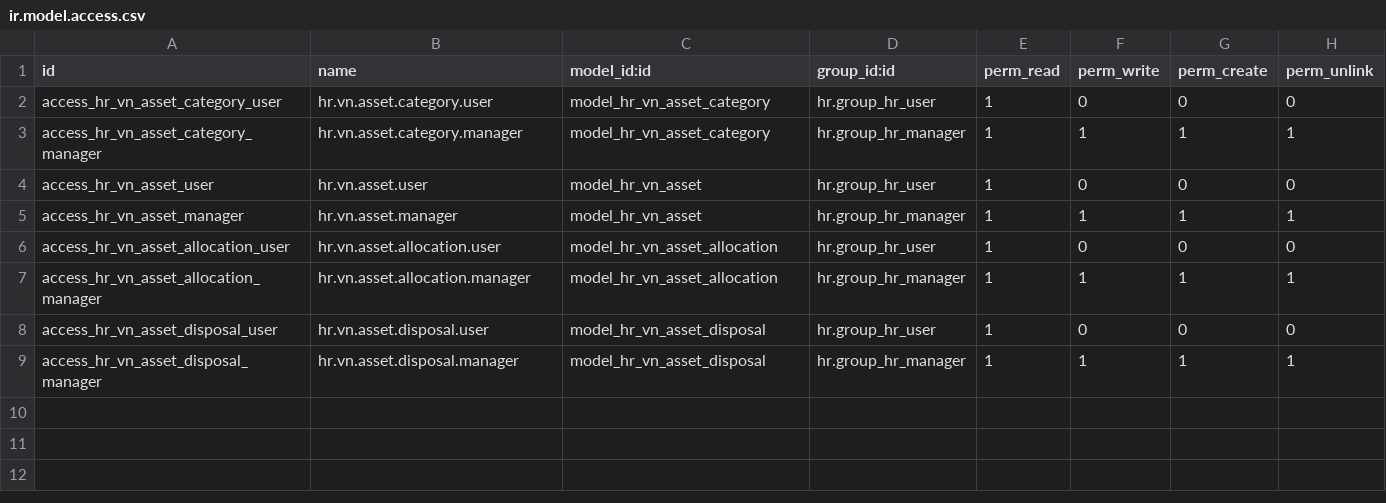
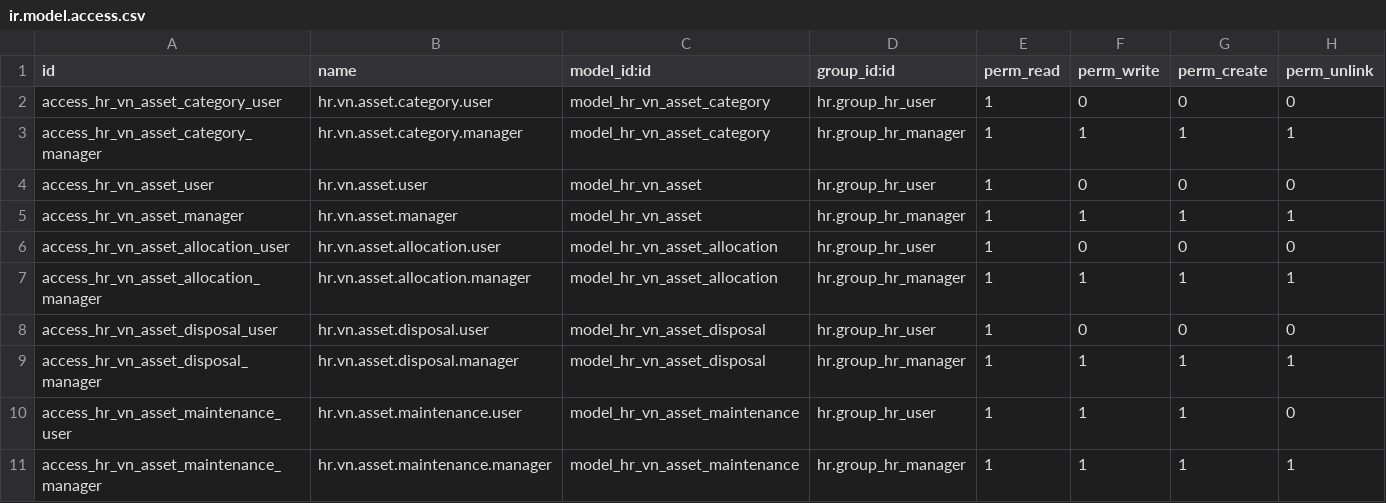
Before and after one commit to tringo2204/odoo-18, a CSV file: hr_asset_vn/security/ir.model.access.csv, drawn as a sheet.

```diff
--- a/hr_asset_vn/security/ir.model.access.csv
+++ b/hr_asset_vn/security/ir.model.access.csv
@@ -9 +9,3 @@ access_hr_vn_asset_disposal_user,hr.vn.asset.disposal.user,model_hr_vn_asset_dis
 access_hr_vn_asset_disposal_manager,hr.vn.asset.disposal.manager,model_hr_vn_asset_disposal,hr.group_hr_manager,1,1,1,1
+access_hr_vn_asset_maintenance_user,hr.vn.asset.maintenance.user,model_hr_vn_asset_maintenance,hr.group_hr_user,1,1,1,0
+access_hr_vn_asset_maintenance_manager,hr.vn.asset.maintenance.manager,model_hr_vn_asset_maintenance,hr.group_hr_manager,1,1,1,1
```
Also changed, not shown: 20 other files.
